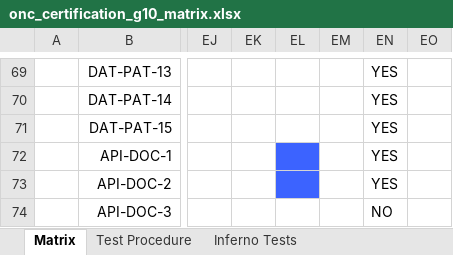
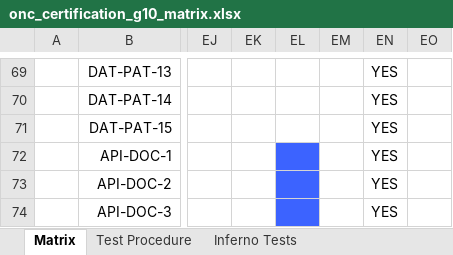
Before and after one commit to onc-healthit/onc-certification-g10-test-kit, an Excel workbook: onc_certification_g10_matrix.xlsx, sheet Matrix, drawn as a sheet; only a part is shown, gaps mark what is left out; values as stored, in another font and other column widths than the file's, no borders; the diff names each change by its address in the sheet, - before the commit and + after, or states it on an @@ line.

Commit message:
regenerate matrix

```diff
--- a/onc_certification_g10_matrix.xlsx (sheet Matrix)
+++ b/onc_certification_g10_matrix.xlsx (sheet Matrix)
-EL74 fill: none
+EL74 fill: #3C63FF
-EN74: NO
+EN74: YES
```
Also changed, not shown: sheet Inferno Tests, sheet Test Procedure.
